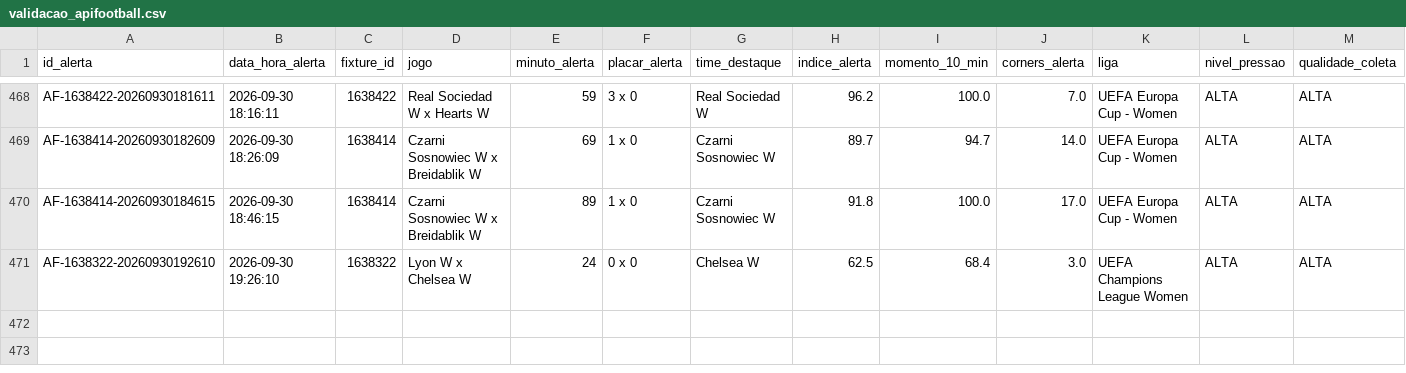
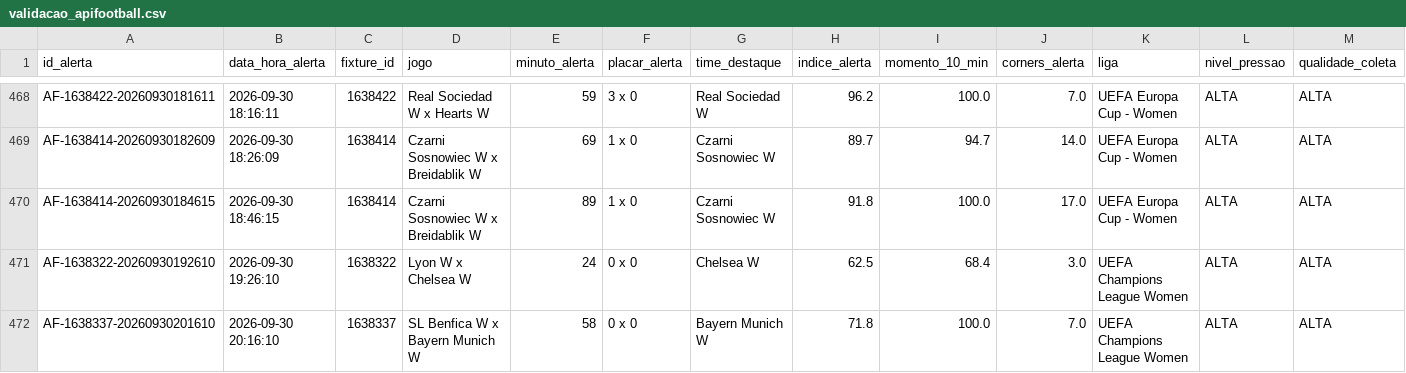
Before and after one commit to ehvvlc-stack/smart-sport-analyzer, a CSV file: data/validacao_apifootball.csv, drawn as a sheet; only a part is shown, gaps mark what is left out; rows hold the shown columns only; the diff names each change by its address in the sheet, - before the commit and + after, or states it on an @@ line.

```diff
--- a/data/validacao_apifootball.csv
+++ b/data/validacao_apifootball.csv
+row 472: AF-1638337-20260930201610 | 2026-09-30 20:16:10 | 1638337 | SL Benfica W x Bayern Munich W | 58 | 0 x 0 | Bayern Munich W | 71.8 | 100.0 | 7.0 | UEFA Champions League Women | ALTA | ALTA
```
